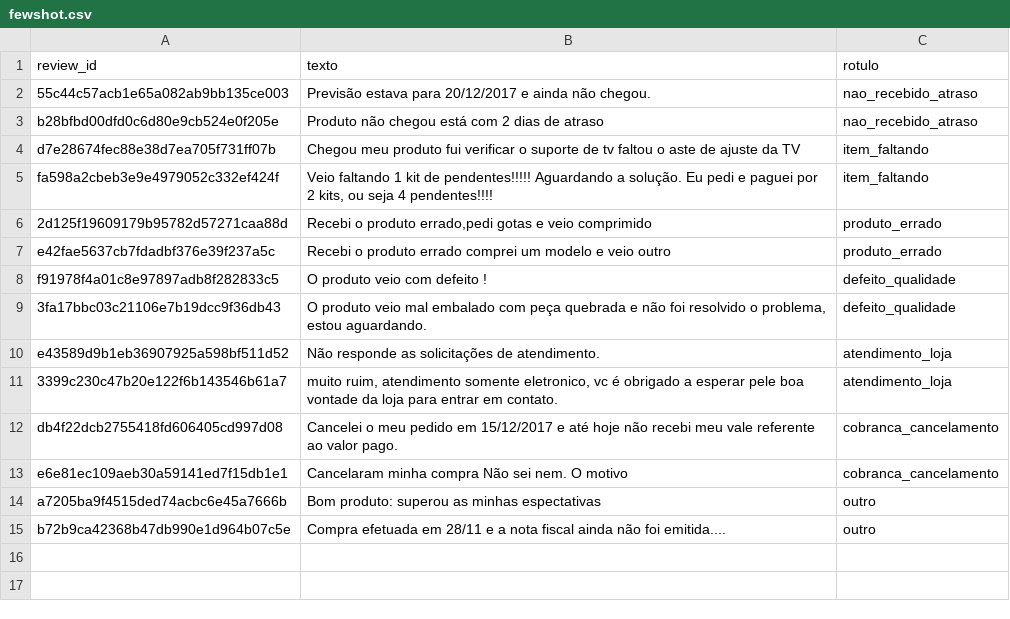
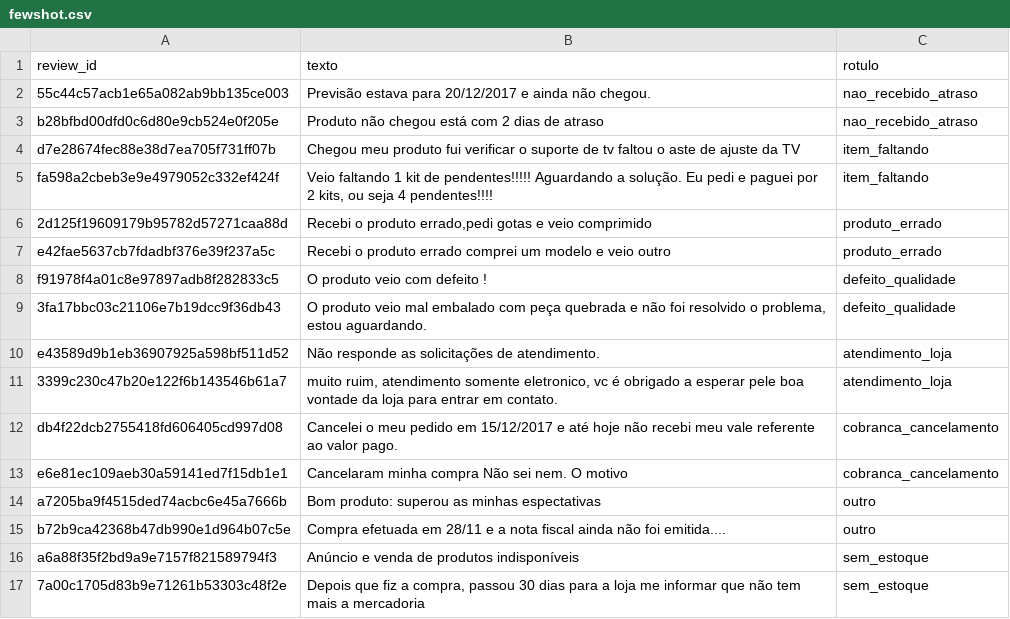
Before and after one commit to Mateus-Tieppo/triagem-reclamacoes, a CSV file: data/fewshot.csv, drawn as a sheet.

```diff
--- a/data/fewshot.csv
+++ b/data/fewshot.csv
@@ -15 +15,3 @@ a7205ba9f4515ded74acbc6e45a7666b,Bom produto: superou as minhas espectativas,out
 b72b9ca42368b47db990e1d964b07c5e,Compra efetuada em 28/11 e a nota fiscal ainda não foi emitida....,outro
+a6a88f35f2bd9a9e7157f821589794f3,Anúncio e venda de produtos indisponíveis,sem_estoque
+7a00c1705d83b9e71261b53303c48f2e,"Depois que fiz a compra, passou 30 dias para a loja me informar que não tem mais a mercadoria",sem_estoque
```
Also changed, not shown: 11 other files.
